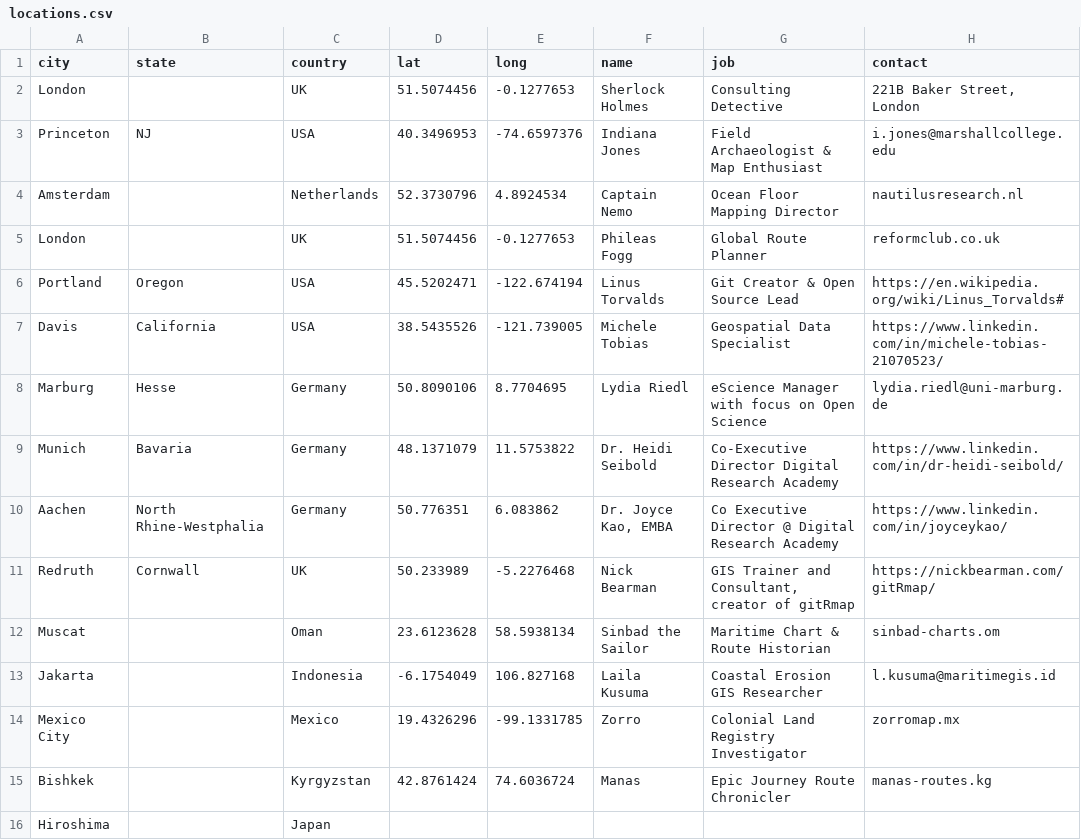
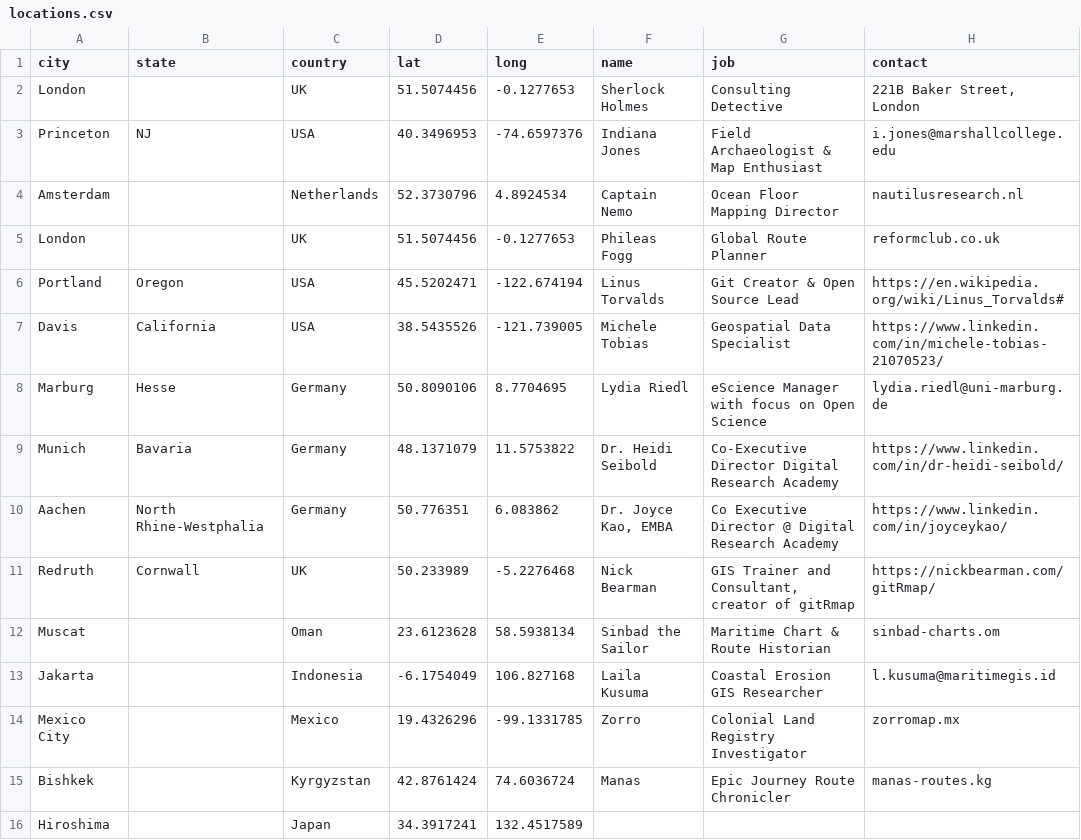
Before and after one commit to nickbearman/gitRmap, a CSV file: data/locations.csv, drawn as a sheet; only a part is shown; the diff names each change by its address in the sheet, - before the commit and + after, or states it on an @@ line.

```diff
--- a/data/locations.csv
+++ b/data/locations.csv
-D16 (lat): (empty)
+D16 (lat): 34.3917241
-E16 (long): (empty)
+E16 (long): 132.4517589
```
Also changed, not shown: 3 other files.
